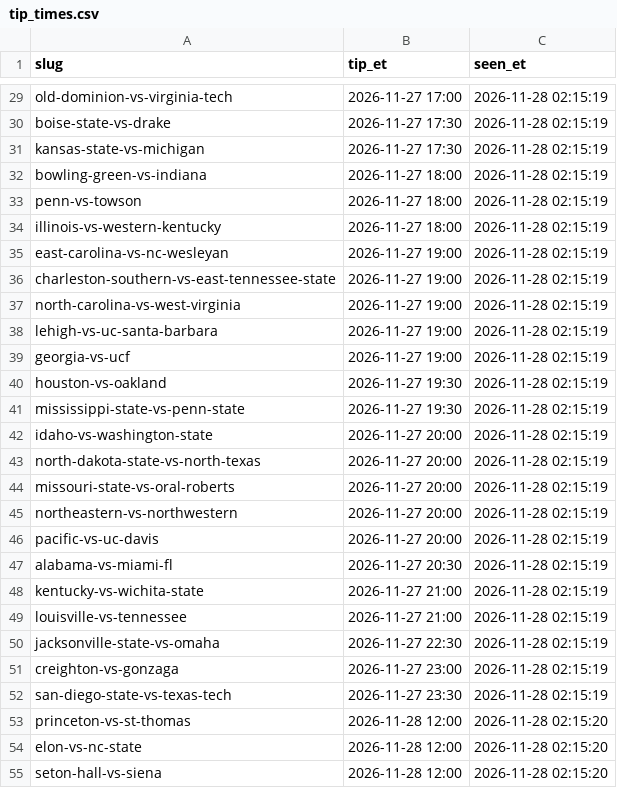
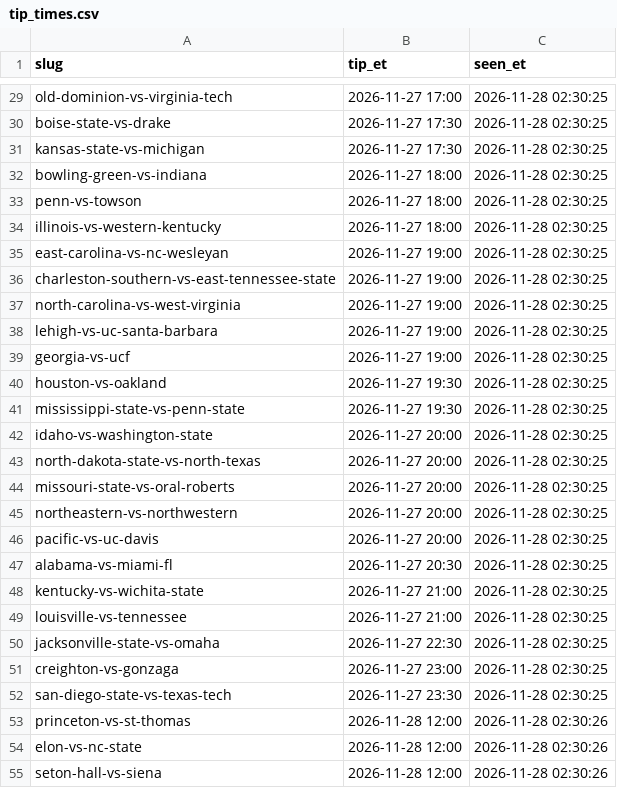
Before and after one commit to tennisskip-bets/splits-tracker, a CSV file: tip_times.csv, drawn as a sheet; only a part is shown, gaps mark what is left out; the diff covers the shown part only; the diff names each change by its address in the sheet, - before the commit and + after, or states it on an @@ line.

```diff
--- a/tip_times.csv
+++ b/tip_times.csv
-C29:C52 (seen_et): 2026-11-28 02:15:19
+C29:C52 (seen_et): 2026-11-28 02:30:25
-C53:C55 (seen_et): 2026-11-28 02:15:20
+C53:C55 (seen_et): 2026-11-28 02:30:26
```
Also changed, not shown: 138 edited cells elsewhere in this file, 2 other files.
